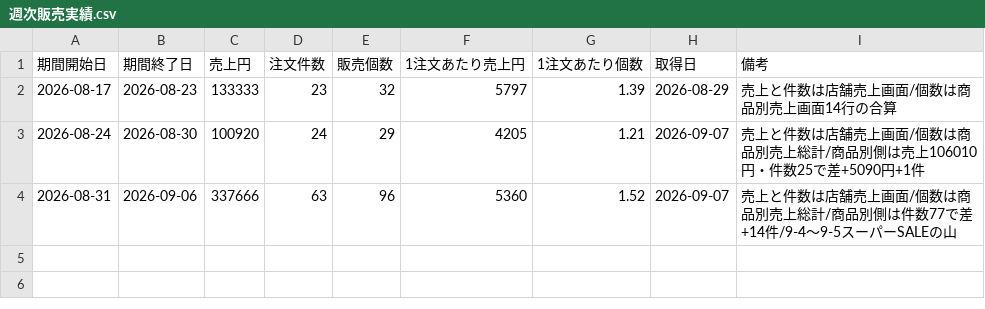
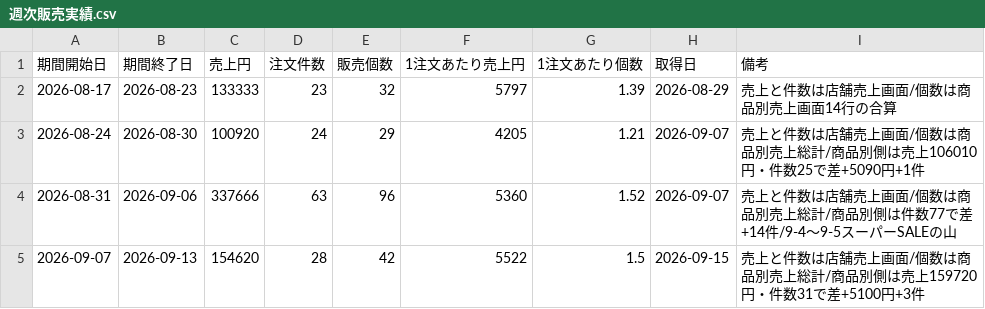
Before and after one commit to marutaka-lien/LIEN-AI, a CSV file: BusinessData/sales/週次販売実績.csv, drawn as a sheet.

```diff
--- a/BusinessData/sales/週次販売実績.csv
+++ b/BusinessData/sales/週次販売実績.csv
@@ -4 +4,2 @@
 2026-08-31,2026-09-06,337666,63,96,5360,1.52,2026-09-07,売上と件数は店舗売上画面/個数は商品別売上総計/商品別側は件数77で差+14件/9-4〜9-5スーパーSALEの山
+2026-09-07,2026-09-13,154620,28,42,5522,1.5,2026-09-15,売上と件数は店舗売上画面/個数は商品別売上総計/商品別側は売上159720円・件数31で差+5100円+3件
```
Also changed, not shown: 2 other files.
